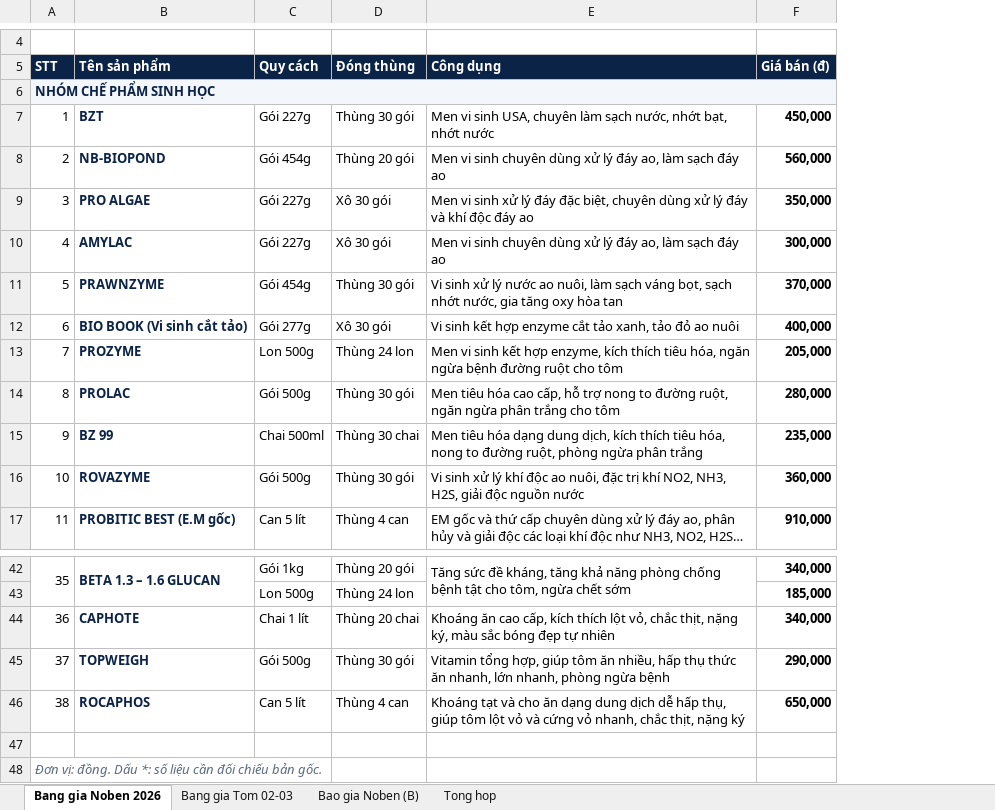
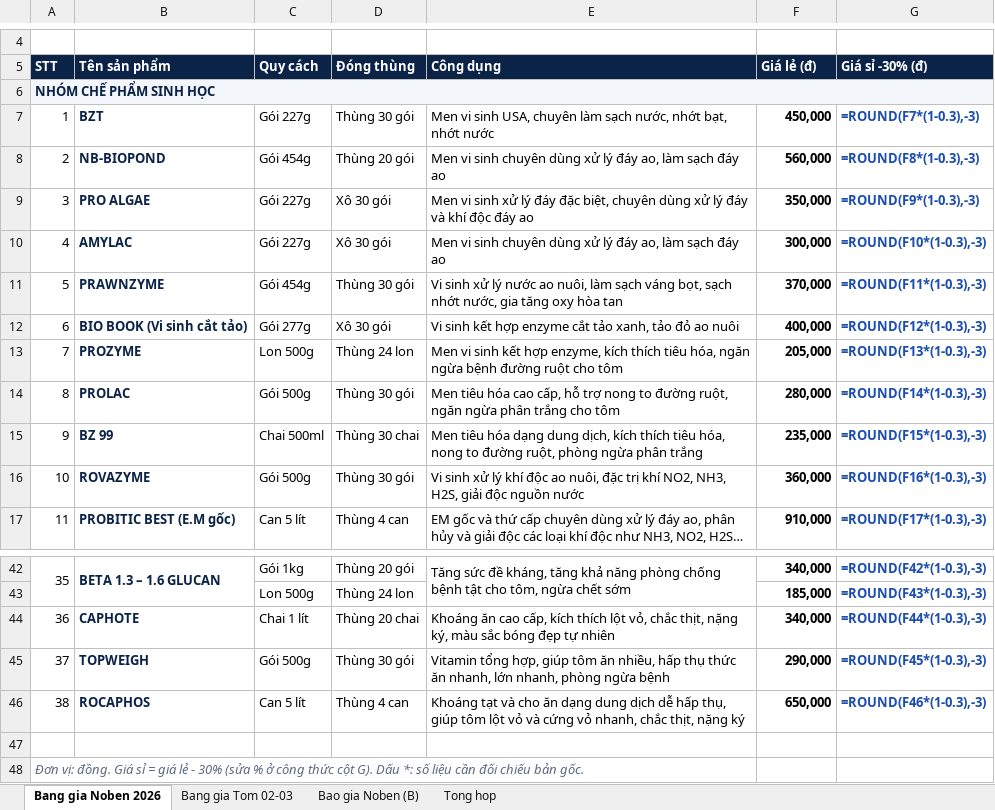
Before and after one commit to harryle1001/CONG-TY-NOBEN, an Excel workbook: TAI-LIEU-KINH-DOANH/BANG-GIA-NOBEN-2026.xlsx, sheet Bang gia Noben 2026, drawn as a sheet; only a part is shown, gaps mark what is left out; values as stored, in another font and other column widths than the file's, no borders; formulas without a stored value are shown as written; the diff names each change by its address in the sheet, - before the commit and + after, or states it on an @@ line.

```diff
--- a/TAI-LIEU-KINH-DOANH/BANG-GIA-NOBEN-2026.xlsx (sheet Bang gia Noben 2026)
+++ b/TAI-LIEU-KINH-DOANH/BANG-GIA-NOBEN-2026.xlsx (sheet Bang gia Noben 2026)
+column G (Giá sỉ -30% (đ)), rows 7-17: =ROUND(F7*(1-0.3),-3) | =ROUND(F8*(1-0.3),-3) | =ROUND(F9*(1-0.3),-3) | =ROUND(F10*(1-0.3),-3) | =ROUND(F11*(1-0.3),-3) | =ROUND(F12*(1-0.3),-3) | =ROUND(F13*(1-0.3),-3) | =ROUND(F14*(1-0.3),-3) | =ROUND(F15*(1-0.3),-3) | =ROUND(F16*(1-0.3),-3) | =ROUND(F17*(1-0.3),-3); rows 42-46: =ROUND(F42*(1-0.3),-3) | =ROUND(F43*(1-0.3),-3) | =ROUND(F44*(1-0.3),-3) | =ROUND(F45*(1-0.3),-3) | =ROUND(F46*(1-0.3),-3)
-F5: Giá bán (đ)
+F5: Giá lẻ (đ)
-A48 (STT): …vị: đồng. Dấu *:…
+A48 (STT): …vị: đồng. Giá sỉ = giá lẻ - 30% (sửa % ở công thức cột G). Dấu *:…
```
Also changed, not shown: sheet Bang gia Tom 02-03, sheet Bao gia Noben (B), sheet Tong hop, TAI-LIEU-KINH-DOANH/DANH-MUC-SAN-PHAM-NOBEN-TIM-2026.xlsx, 8 other files.
